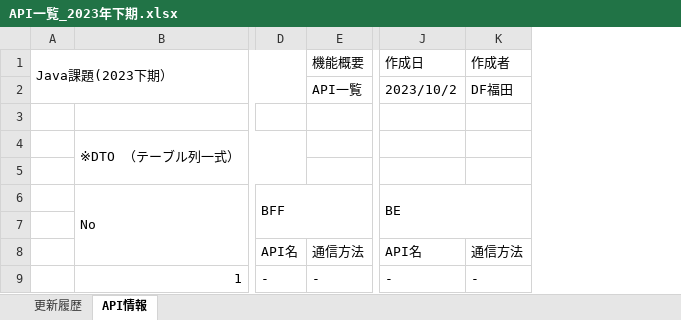
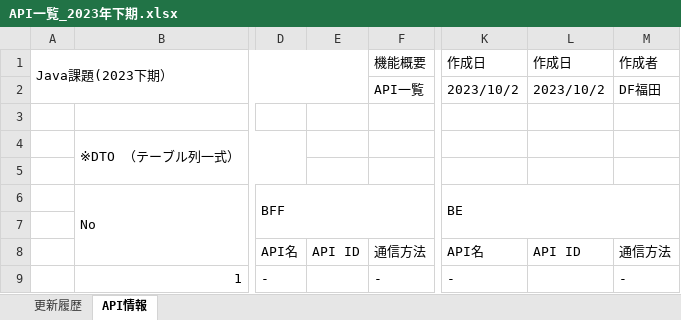
Before and after one commit to Fukuta-Y/TalentSearchCommon, an Excel workbook: doc/2023年下期/API一覧_2023年下期.xlsx, sheet API情報, drawn as a sheet; only a part is shown, gaps mark what is left out; values as stored, in another font and other column widths than the file's, no cell formats; charts and pictures not drawn; the diff covers the shown part only; the diff names each change by its address in the sheet, - before the commit and + after, or states it on an @@ line.

```diff
--- a/doc/2023年下期/API一覧_2023年下期.xlsx (sheet API情報)
+++ b/doc/2023年下期/API一覧_2023年下期.xlsx (sheet API情報)
+column E, row 8: API ID
+column L, rows 1-8: 作成日 | 2023/10/2 |  |  |  |  |  | API ID
```
Also changed, not shown: 1 added row, 5 edited cells and merged cells elsewhere in this sheet, cell formats, doc/2023年共通/DB情報.xlsx, doc/2023年共通/DB設計 テーブル定義書 .xlsx.
